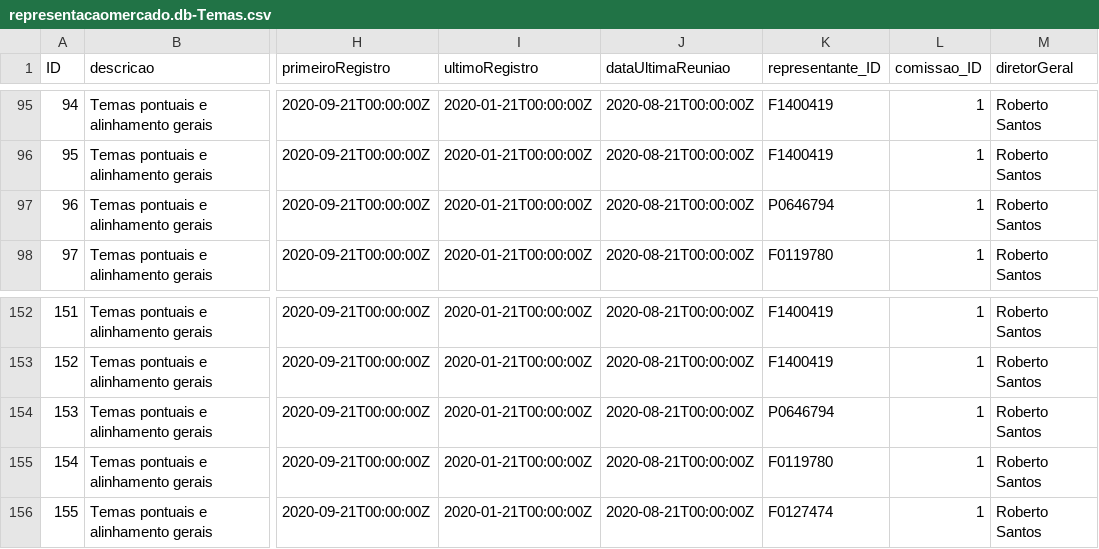
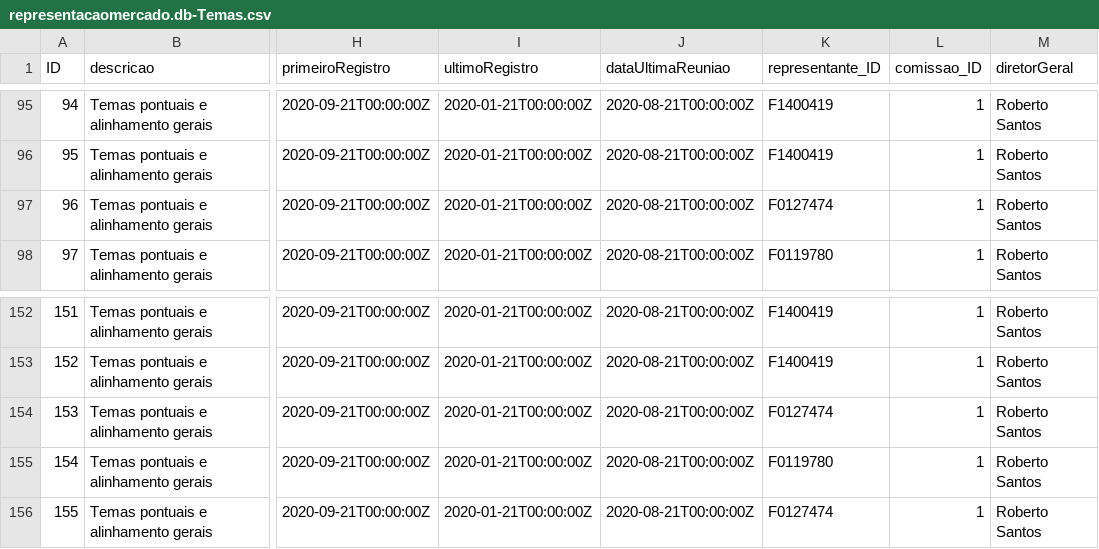
Before and after one commit to psilvahdx/representacaomercado, a CSV file: db/data/representacaomercado.db-Temas.csv, drawn as a sheet; only a part is shown, gaps mark what is left out; the diff names each change by its address in the sheet, - before the commit and + after, or states it on an @@ line.

```diff
--- a/db/data/representacaomercado.db-Temas.csv
+++ b/db/data/representacaomercado.db-Temas.csv
-K97 (representante_ID): P0646794
+K97 (representante_ID): F0127474
-K154 (representante_ID): P0646794
+K154 (representante_ID): F0127474
```
Also changed, not shown: db/data/representacaomercado.db-Comissoes.csv, 6 other files.
